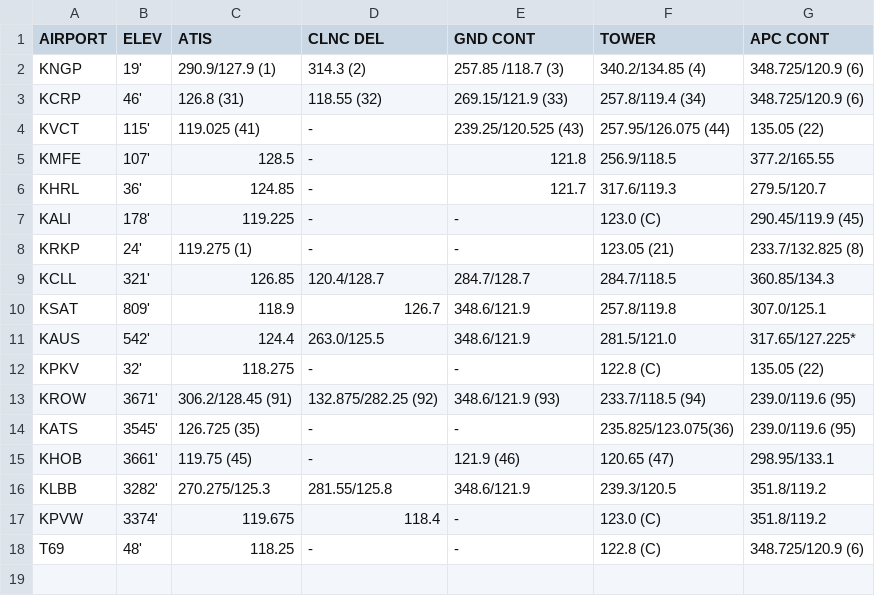
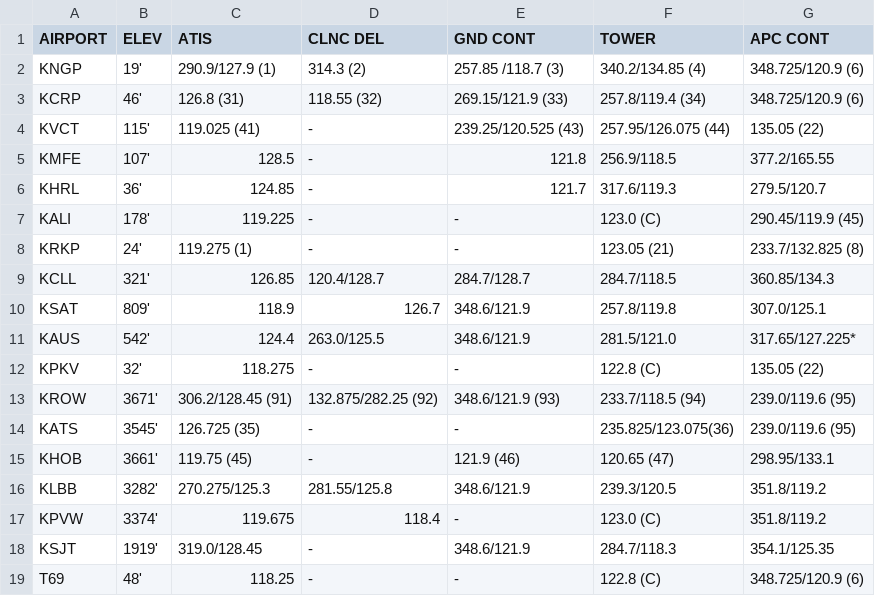
Before and after one commit to aloevinger/nifegouge, a CSV file: public/Airport Info.csv, drawn as a sheet; the diff names each change by its address in the sheet, - before the commit and + after, or states it on an @@ line.

```diff
--- a/public/Airport Info.csv
+++ b/public/Airport Info.csv
+row 18: KSJT | 1919' | 319.0/128.45 | - | 348.6/121.9 | 284.7/118.3 | 354.1/125.35
```
Also changed, not shown: 1 other file.
